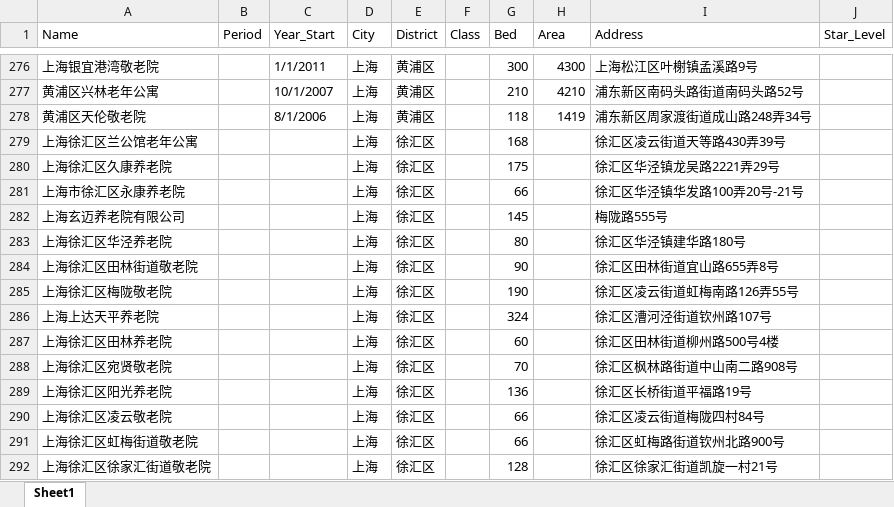
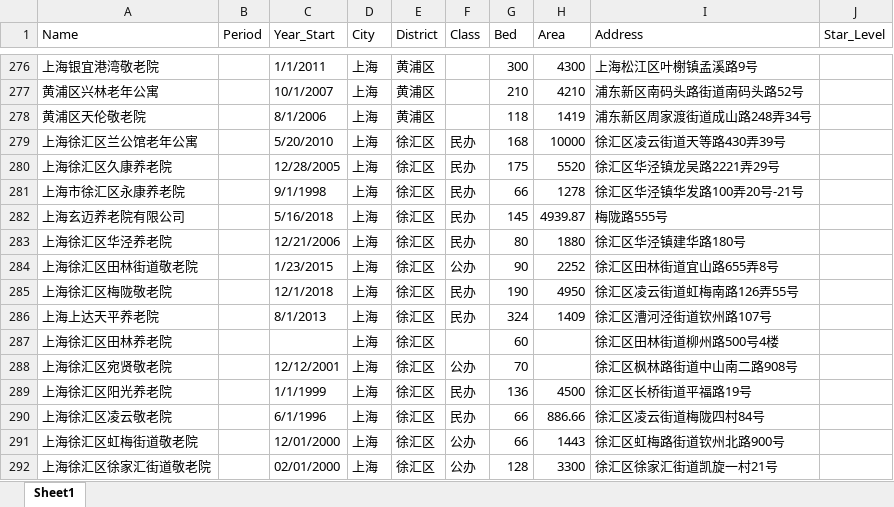
Before and after one commit to JACKTANSNAKE/2020research, an Excel workbook: dataset/Facility.xlsx, sheet Sheet1, drawn as a sheet; only a part is shown, gaps mark what is left out; values as stored, in another font and other column widths than the file's, no borders; the diff covers the shown part only; the diff names each change by its address in the sheet, - before the commit and + after, or states it on an @@ line.

```diff
--- a/dataset/Facility.xlsx (sheet Sheet1)
+++ b/dataset/Facility.xlsx (sheet Sheet1)
-C279 (Year_Start): (empty)
+C279 (Year_Start): 5/20/2010
-F279:F283 (Class): (empty)
+F279:F283 (Class): 民办
-H279 (Area): (empty)
+H279 (Area): 10000
-C280 (Year_Start): (empty)
+C280 (Year_Start): 12/28/2005
-H280 (Area): (empty)
+H280 (Area): 5520
-C281 (Year_Start): (empty)
+C281 (Year_Start): 9/1/1998
-H281 (Area): (empty)
+H281 (Area): 1278
-C282 (Year_Start): (empty)
+C282 (Year_Start): 5/16/2018
-H282 (Area): (empty)
+H282 (Area): 4939.87
-C283 (Year_Start): (empty)
+C283 (Year_Start): 12/21/2006
-H283 (Area): (empty)
+H283 (Area): 1880
-C284 (Year_Start): (empty)
+C284 (Year_Start): 1/23/2015
-F284 (Class): (empty)
+F284 (Class): 公办
-H284 (Area): (empty)
+H284 (Area): 2252
-C285 (Year_Start): (empty)
+C285 (Year_Start): 12/1/2018
-F285:F286 (Class): (empty)
+F285:F286 (Class): 民办
-H285 (Area): (empty)
+H285 (Area): 4950
-C286 (Year_Start): (empty)
+C286 (Year_Start): 8/1/2013
-H286 (Area): (empty)
+H286 (Area): 1409
-C288 (Year_Start): (empty)
+C288 (Year_Start): 12/12/2001
-F288 (Class): (empty)
+F288 (Class): 公办
-C289 (Year_Start): (empty)
+C289 (Year_Start): 1/1/1999
-F289:F290 (Class): (empty)
+F289:F290 (Class): 民办
-H289 (Area): (empty)
+H289 (Area): 4500
-C290 (Year_Start): (empty)
+C290 (Year_Start): 6/1/1996
-H290 (Area): (empty)
+H290 (Area): 886.66
-C291 (Year_Start): (empty)
+C291 (Year_Start): 12/01/2000
-F291:F292 (Class): (empty)
+F291:F292 (Class): 公办
-H291 (Area): (empty)
+H291 (Area): 1443
-C292 (Year_Start): (empty)
+C292 (Year_Start): 02/01/2000
-H292 (Area): (empty)
+H292 (Area): 3300
```
Also changed, not shown: 6 removed rows and 1507 edited cells elsewhere in this sheet, 2 other files.
